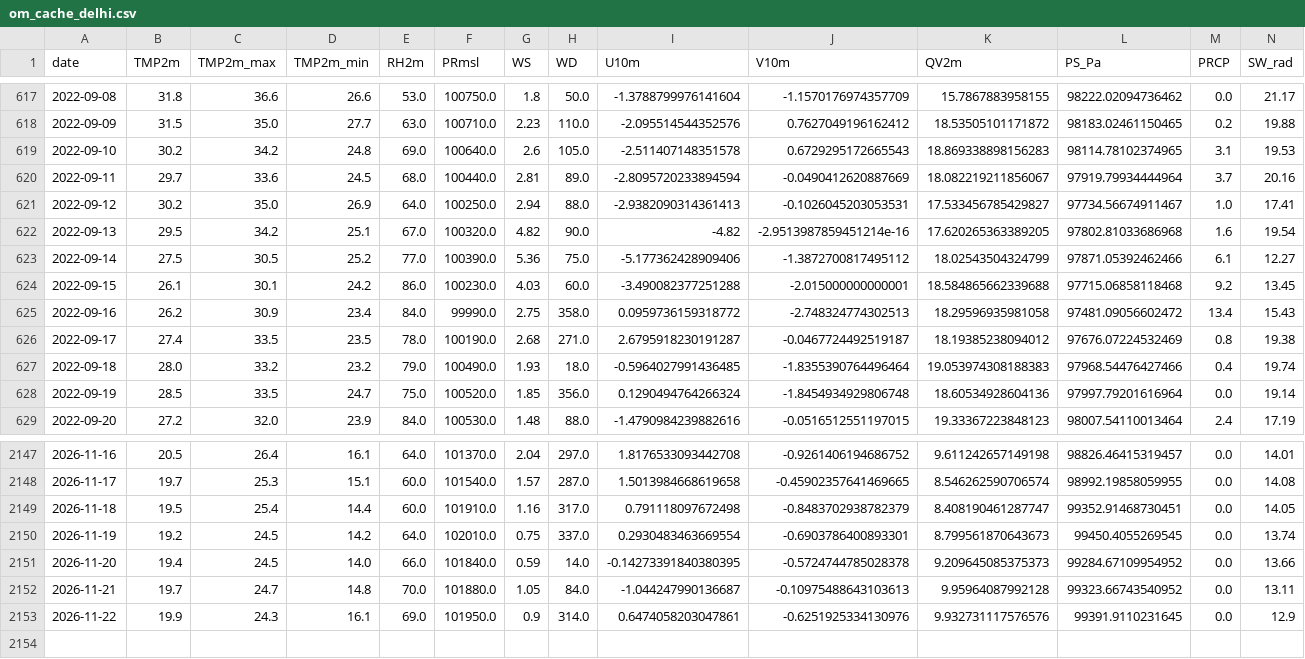
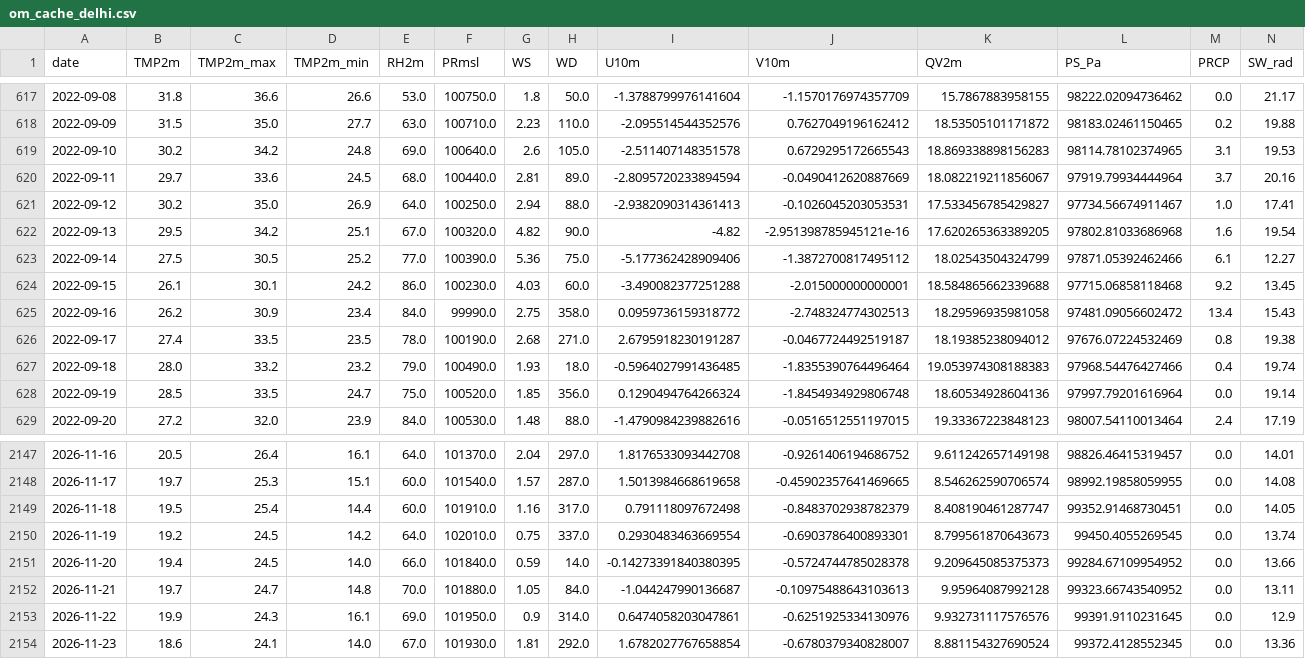
Before and after one commit to souravk03/openmeteo-live-forecast-v2, a CSV file: data/om/Delhi/om_cache_delhi.csv, drawn as a sheet; only a part is shown, gaps mark what is left out.

Commit message:
[Delhi] om_cache_delhi.csv 2026-11-23

```diff
--- a/data/om/Delhi/om_cache_delhi.csv
+++ b/data/om/Delhi/om_cache_delhi.csv
@@ -621,3 +621,3 @@ date,TMP2m,TMP2m_max,TMP2m_min,RH2m,PRmsl,WS,WD,U10m,V10m,QV2m,PS_Pa,PRCP,SW_rad
 2022-09-12,30.2,35.0,26.9,64.0,100250.0,2.94,88.0,-2.9382090314361413,-0.1026045203053531,17.533456785429827,97734.56674911467,1.0,17.41
-2022-09-13,29.5,34.2,25.1,67.0,100320.0,4.82,90.0,-4.82,-2.9513987859451214e-16,17.620265363389205,97802.81033686968,1.6,19.54
+2022-09-13,29.5,34.2,25.1,67.0,100320.0,4.82,90.0,-4.82,-2.951398785945121e-16,17.620265363389205,97802.81033686968,1.6,19.54
 2022-09-14,27.5,30.5,25.2,77.0,100390.0,5.36,75.0,-5.177362428909406,-1.3872700817495112,18.02543504324799,97871.05392462466,6.1,12.27
@@ -2153 +2153,2 @@ date,TMP2m,TMP2m_max,TMP2m_min,RH2m,PRmsl,WS,WD,U10m,V10m,QV2m,PS_Pa,PRCP,SW_rad
 2026-11-22,19.9,24.3,16.1,69.0,101950.0,0.9,314.0,0.6474058203047861,-0.6251925334130976,9.932731117576576,99391.9110231645,0.0,12.9
+2026-11-23,18.6,24.1,14.0,67.0,101930.0,1.81,292.0,1.6782027767658854,-0.6780379340828007,8.881154327690524,99372.4128552345,0.0,13.36
```
